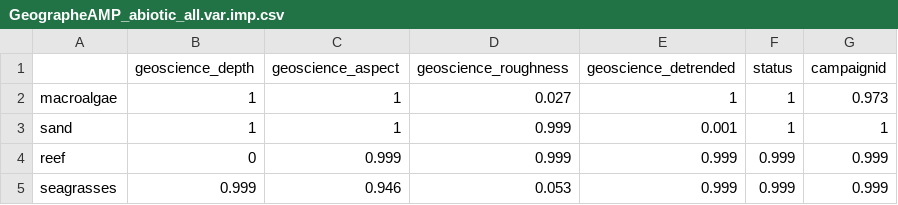
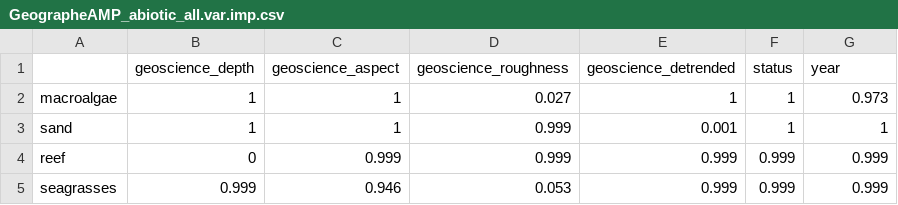
Before and after one commit to UWA-Marine-Ecology-Group-quartos/australian-marine-parks, a CSV file: output/model-output/geographe/habitat/GeographeAMP_abiotic_all.var.imp.csv, drawn as a sheet.

```diff
--- a/output/model-output/geographe/habitat/GeographeAMP_abiotic_all.var.imp.csv
+++ b/output/model-output/geographe/habitat/GeographeAMP_abiotic_all.var.imp.csv
@@ -1,2 +1,2 @@
-"","geoscience_depth","geoscience_aspect","geoscience_roughness","geoscience_detrended","status","campaignid"
+"","geoscience_depth","geoscience_aspect","geoscience_roughness","geoscience_detrended","status","year"
 "macroalgae",1,1,0.027,1,1,0.973
```
Also changed, not shown: output/model-output/geographe/habitat/GeographeAMP_abiotic_all.mod.fits.csv, 25 other files.
